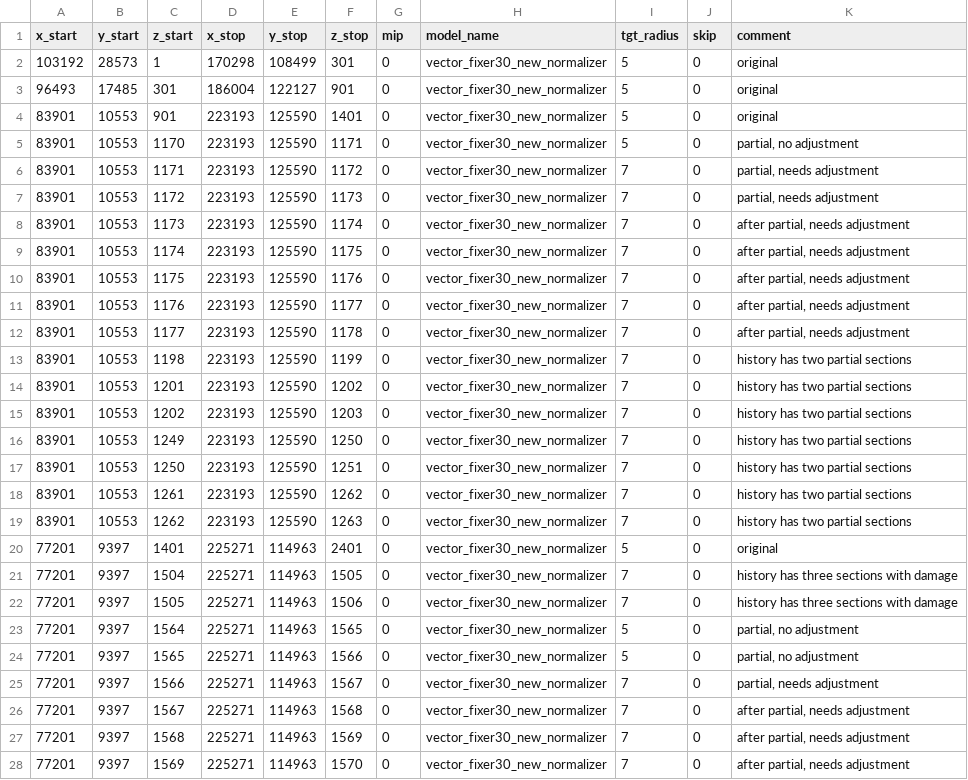
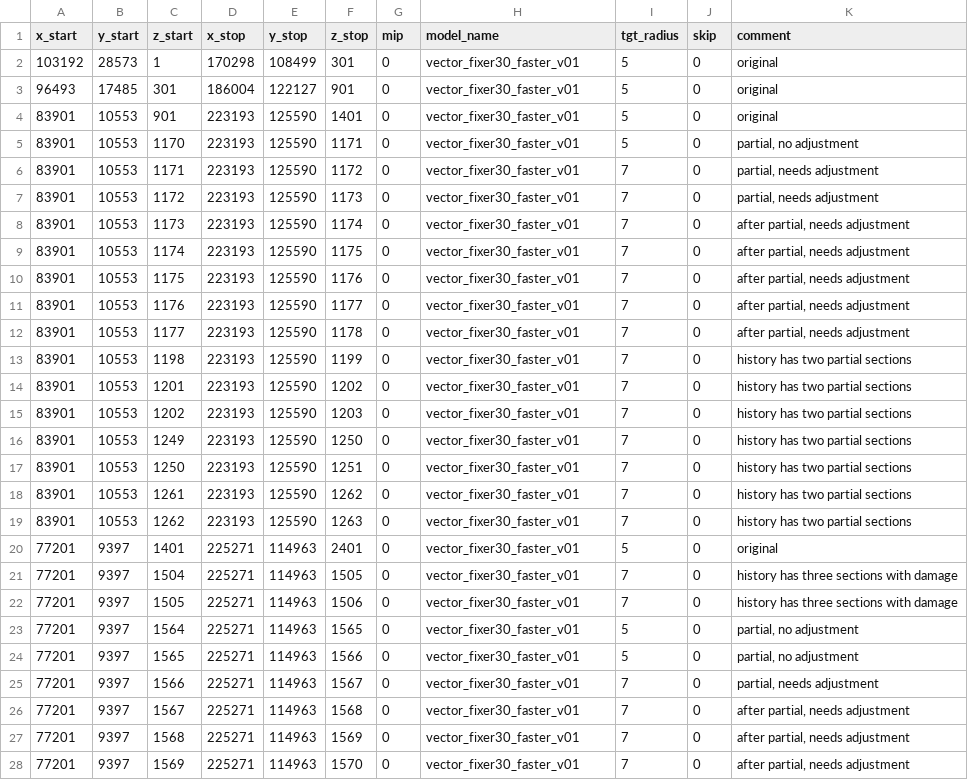
Before and after one commit to seung-lab/SEAMLeSS, a CSV file: inference/params/190331_FAFB_params.csv, drawn as a sheet; only a part is shown; the diff covers the shown part only.

Commit message:
Update params

```diff
--- a/inference/params/190331_FAFB_params.csv
+++ b/inference/params/190331_FAFB_params.csv
@@ -1,28 +1,28 @@
 x_start,y_start,z_start,x_stop,y_stop,z_stop,mip,model_name,tgt_radius,skip,comment
-103192,28573,1,170298,108499,301,0,vector_fixer30_new_normalizer,5,0,original
-96493,17485,301,186004,122127,901,0,vector_fixer30_new_normalizer,5,0,original
-83901,10553,901,223193,125590,1401,0,vector_fixer30_new_normalizer,5,0,original
-83901,10553,1170,223193,125590,1171,0,vector_fixer30_new_normalizer,5,0,"partial, no adjustment"
-83901,10553,1171,223193,125590,1172,0,vector_fixer30_new_normalizer,7,0,"partial, needs adjustment"
-83901,10553,1172,223193,125590,1173,0,vector_fixer30_new_normalizer,7,0,"partial, needs adjustment"
-83901,10553,1173,223193,125590,1174,0,vector_fixer30_new_normalizer,7,0,"after partial, needs adjustment"
-83901,10553,1174,223193,125590,1175,0,vector_fixer30_new_normalizer,7,0,"after partial, needs adjustment"
-83901,10553,1175,223193,125590,1176,0,vector_fixer30_new_normalizer,7,0,"after partial, needs adjustment"
-83901,10553,1176,223193,125590,1177,0,vector_fixer30_new_normalizer,7,0,"after partial, needs adjustment"
-83901,10553,1177,223193,125590,1178,0,vector_fixer30_new_normalizer,7,0,"after partial, needs adjustment"
-83901,10553,1198,223193,125590,1199,0,vector_fixer30_new_normalizer,7,0,history has two partial sections
-83901,10553,1201,223193,125590,1202,0,vector_fixer30_new_normalizer,7,0,history has two partial sections
-83901,10553,1202,223193,125590,1203,0,vector_fixer30_new_normalizer,7,0,history has two partial sections
-83901,10553,1249,223193,125590,1250,0,vector_fixer30_new_normalizer,7,0,history has two partial sections
-83901,10553,1250,223193,125590,1251,0,vector_fixer30_new_normalizer,7,0,history has two partial sections
-83901,10553,1261,223193,125590,1262,0,vector_fixer30_new_normalizer,7,0,history has two partial sections
-83901,10553,1262,223193,125590,1263,0,vector_fixer30_new_normalizer,7,0,history has two partial sections
-77201,9397,1401,225271,114963,2401,0,vector_fixer30_new_normalizer,5,0,original
-77201,9397,1504,225271,114963,1505,0,vector_fixer30_new_normalizer,7,0,history has three sections with damage
-77201,9397,1505,225271,114963,1506,0,vector_fixer30_new_normalizer,7,0,history has three sections with damage
-77201,9397,1564,225271,114963,1565,0,vector_fixer30_new_normalizer,5,0,"partial, no adjustment"
-77201,9397,1565,225271,114963,1566,0,vector_fixer30_new_normalizer,5,0,"partial, no adjustment"
-77201,9397,1566,225271,114963,1567,0,vector_fixer30_new_normalizer,7,0,"partial, needs adjustment"
-77201,9397,1567,225271,114963,1568,0,vector_fixer30_new_normalizer,7,0,"after partial, needs adjustment"
-77201,9397,1568,225271,114963,1569,0,vector_fixer30_new_normalizer,7,0,"after partial, needs adjustment"
-77201,9397,1569,225271,114963,1570,0,vector_fixer30_new_normalizer,7,0,"after partial, needs adjustment"
+103192,28573,1,170298,108499,301,0,vector_fixer30_faster_v01,5,0,original
+96493,17485,301,186004,122127,901,0,vector_fixer30_faster_v01,5,0,original
+83901,10553,901,223193,125590,1401,0,vector_fixer30_faster_v01,5,0,original
+83901,10553,1170,223193,125590,1171,0,vector_fixer30_faster_v01,5,0,"partial, no adjustment"
+83901,10553,1171,223193,125590,1172,0,vector_fixer30_faster_v01,7,0,"partial, needs adjustment"
+83901,10553,1172,223193,125590,1173,0,vector_fixer30_faster_v01,7,0,"partial, needs adjustment"
+83901,10553,1173,223193,125590,1174,0,vector_fixer30_faster_v01,7,0,"after partial, needs adjustment"
+83901,10553,1174,223193,125590,1175,0,vector_fixer30_faster_v01,7,0,"after partial, needs adjustment"
+83901,10553,1175,223193,125590,1176,0,vector_fixer30_faster_v01,7,0,"after partial, needs adjustment"
+83901,10553,1176,223193,125590,1177,0,vector_fixer30_faster_v01,7,0,"after partial, needs adjustment"
+83901,10553,1177,223193,125590,1178,0,vector_fixer30_faster_v01,7,0,"after partial, needs adjustment"
+83901,10553,1198,223193,125590,1199,0,vector_fixer30_faster_v01,7,0,history has two partial sections
+83901,10553,1201,223193,125590,1202,0,vector_fixer30_faster_v01,7,0,history has two partial sections
+83901,10553,1202,223193,125590,1203,0,vector_fixer30_faster_v01,7,0,history has two partial sections
+83901,10553,1249,223193,125590,1250,0,vector_fixer30_faster_v01,7,0,history has two partial sections
+83901,10553,1250,223193,125590,1251,0,vector_fixer30_faster_v01,7,0,history has two partial sections
+83901,10553,1261,223193,125590,1262,0,vector_fixer30_faster_v01,7,0,history has two partial sections
+83901,10553,1262,223193,125590,1263,0,vector_fixer30_faster_v01,7,0,history has two partial sections
+77201,9397,1401,225271,114963,2401,0,vector_fixer30_faster_v01,5,0,original
+77201,9397,1504,225271,114963,1505,0,vector_fixer30_faster_v01,7,0,history has three sections with damage
+77201,9397,1505,225271,114963,1506,0,vector_fixer30_faster_v01,7,0,history has three sections with damage
+77201,9397,1564,225271,114963,1565,0,vector_fixer30_faster_v01,5,0,"partial, no adjustment"
+77201,9397,1565,225271,114963,1566,0,vector_fixer30_faster_v01,5,0,"partial, no adjustment"
+77201,9397,1566,225271,114963,1567,0,vector_fixer30_faster_v01,7,0,"partial, needs adjustment"
+77201,9397,1567,225271,114963,1568,0,vector_fixer30_faster_v01,7,0,"after partial, needs adjustment"
+77201,9397,1568,225271,114963,1569,0,vector_fixer30_faster_v01,7,0,"after partial, needs adjustment"
+77201,9397,1569,225271,114963,1570,0,vector_fixer30_faster_v01,7,0,"after partial, needs adjustment"
```
Also changed, not shown: 62 edited cells elsewhere in this file, inference/params/190403_test_FAFB_params.csv.
